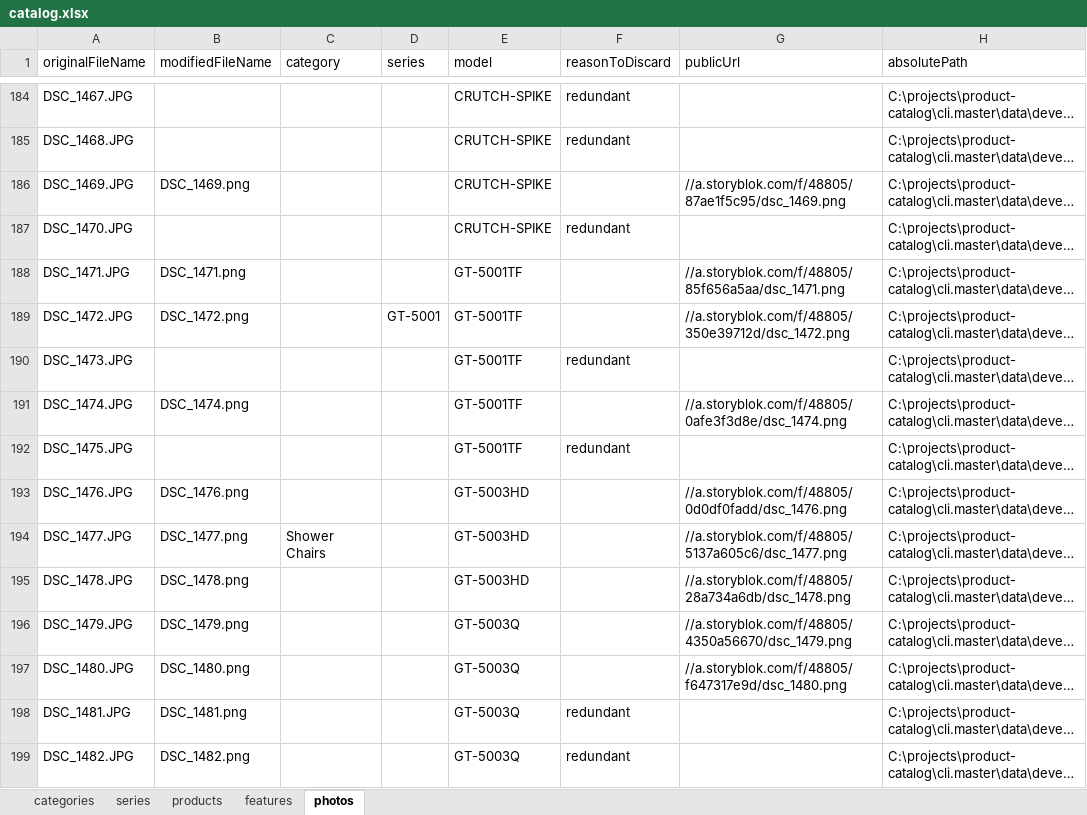
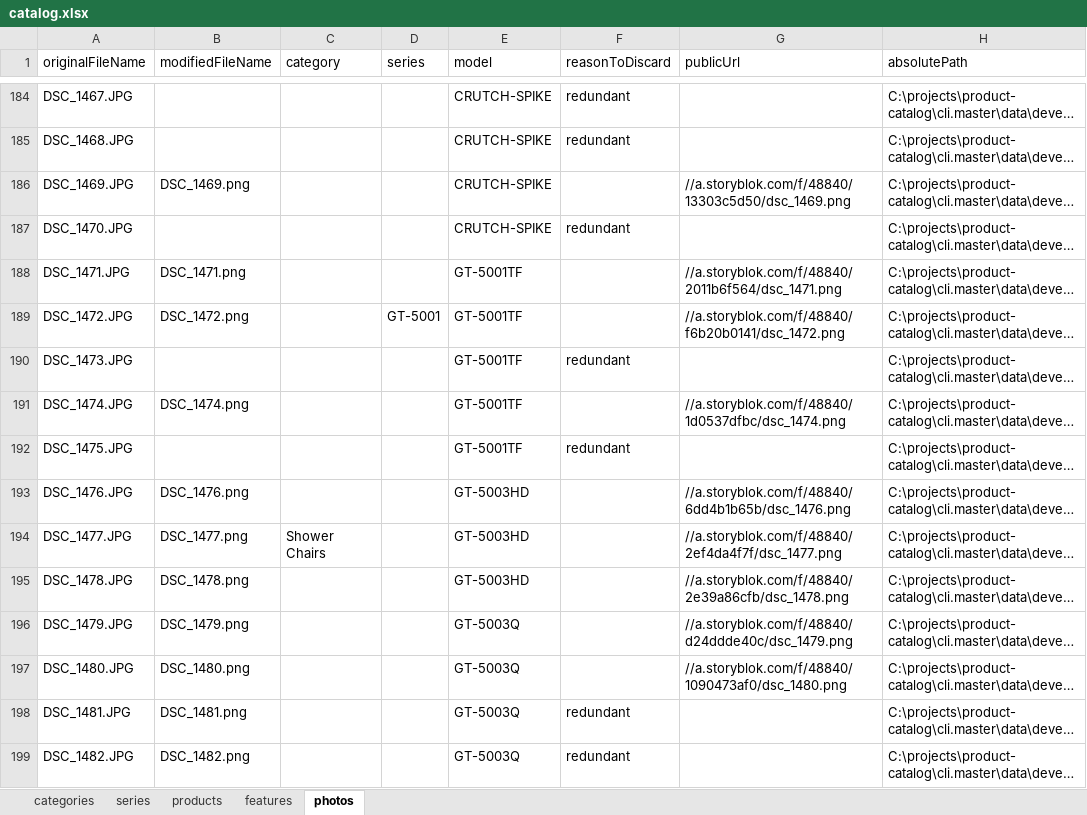
Before and after one commit to juniorCitizen/product-catalog-cli, an Excel workbook: data/development/userData/catalog.xlsx, sheet photos, drawn as a sheet; only a part is shown, gaps mark what is left out; long unchanged cells end in …; values as stored, in another font and other column widths than the file's, no borders; the diff covers the shown part only; the diff names each change by its address in the sheet, - before the commit and + after, or states it on an @@ line.

Commit message:
update user data

```diff
--- a/data/development/userData/catalog.xlsx (sheet photos)
+++ b/data/development/userData/catalog.xlsx (sheet photos)
-G186 (publicUrl): //a.storyblok.com/f/48805/87ae1f5c95/dsc_1469.png
+G186 (publicUrl): //a.storyblok.com/f/48840/13303c5d50/dsc_1469.png
-G188 (publicUrl): //a.storyblok.com/f/48805/85f656a5aa/dsc_1471.png
+G188 (publicUrl): //a.storyblok.com/f/48840/2011b6f564/dsc_1471.png
-G189 (publicUrl): //a.storyblok.com/f/48805/350e39712d/dsc_1472.png
+G189 (publicUrl): //a.storyblok.com/f/48840/f6b20b0141/dsc_1472.png
-G191 (publicUrl): //a.storyblok.com/f/48805/0afe3f3d8e/dsc_1474.png
+G191 (publicUrl): //a.storyblok.com/f/48840/1d0537dfbc/dsc_1474.png
-G193 (publicUrl): //a.storyblok.com/f/48805/0d0df0fadd/dsc_1476.png
+G193 (publicUrl): //a.storyblok.com/f/48840/6dd4b1b65b/dsc_1476.png
-G194 (publicUrl): //a.storyblok.com/f/48805/5137a605c6/dsc_1477.png
+G194 (publicUrl): //a.storyblok.com/f/48840/2ef4da4f7f/dsc_1477.png
-G195 (publicUrl): //a.storyblok.com/f/48805/28a734a6db/dsc_1478.png
+G195 (publicUrl): //a.storyblok.com/f/48840/2e39a86cfb/dsc_1478.png
-G196 (publicUrl): //a.storyblok.com/f/48805/4350a56670/dsc_1479.png
+G196 (publicUrl): //a.storyblok.com/f/48840/d24ddde40c/dsc_1479.png
-G197 (publicUrl): //a.storyblok.com/f/48805/f647317e9d/dsc_1480.png
+G197 (publicUrl): //a.storyblok.com/f/48840/1090473af0/dsc_1480.png
```
Also changed, not shown: 463 edited cells elsewhere in this sheet.
